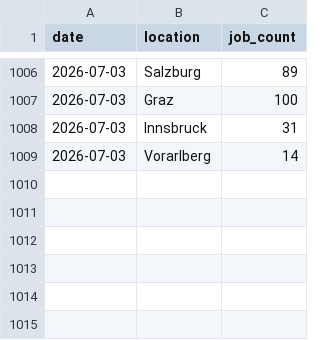
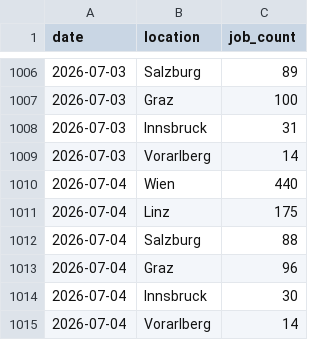
Before and after one commit to dejse/jobmarket-watch, a CSV file: data/data.csv, drawn as a sheet; only a part is shown, gaps mark what is left out; the diff names each change by its address in the sheet, - before the commit and + after, or states it on an @@ line.

```diff
--- a/data/data.csv
+++ b/data/data.csv
+row 1010: 2026-07-04 | Wien | 440
+row 1011: 2026-07-04 | Linz | 175
+row 1012: 2026-07-04 | Salzburg | 88
+row 1013: 2026-07-04 | Graz | 96
+row 1014: 2026-07-04 | Innsbruck | 30
+row 1015: 2026-07-04 | Vorarlberg | 14
```
Also changed, not shown: 1 other file.
